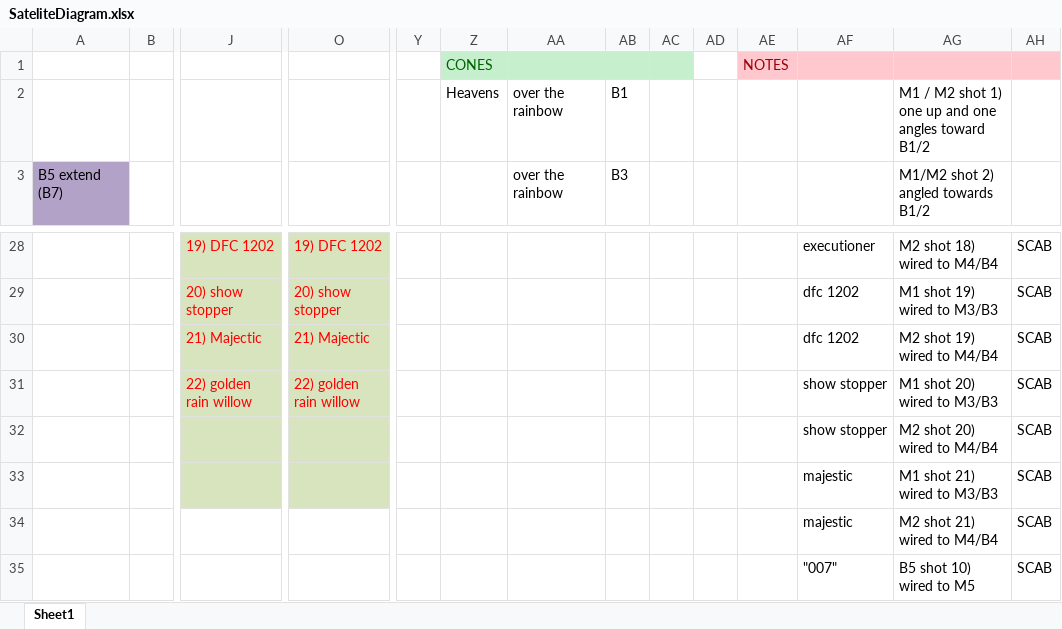
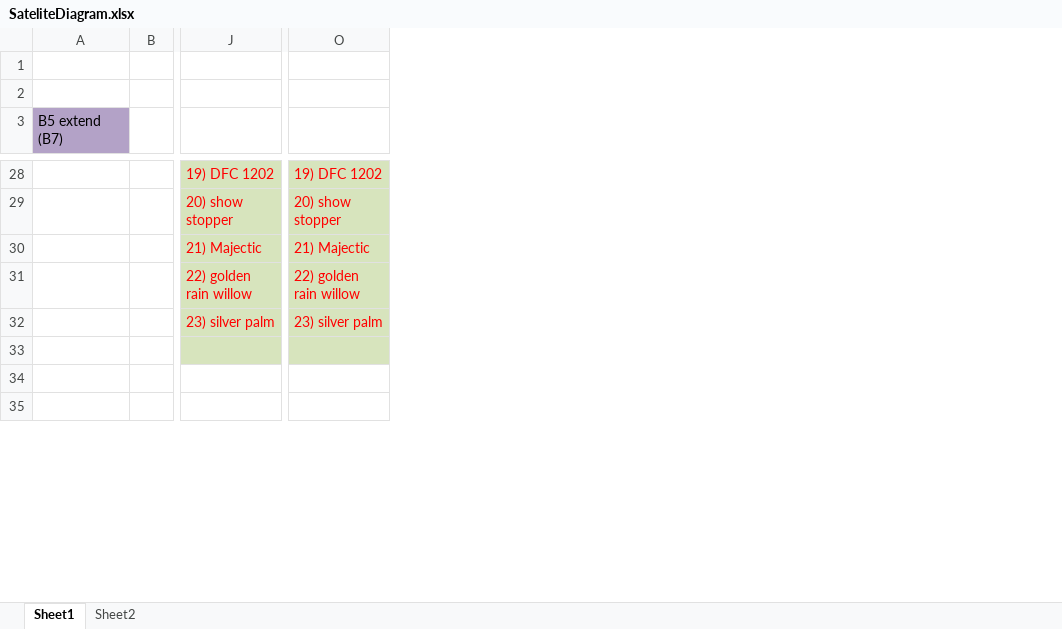
Before and after one commit to silvermarshall/2017, an Excel workbook: choreo/SateliteDiagram.xlsx, sheet Sheet1, drawn as a sheet; only a part is shown, gaps mark what is left out; values as stored, in another font and other column widths than the file's, no borders; rows hold the shown columns only; the diff covers the shown part only; the diff names each change by its address in the sheet, - before the commit and + after, or states it on an @@ line.

Commit message:
final check for all cue times and sat locations;  completed wiring notes for all none standard shots (including location change, angles, and pairings)

```diff
--- a/choreo/SateliteDiagram.xlsx (sheet Sheet1)
+++ b/choreo/SateliteDiagram.xlsx (sheet Sheet1)
+sheet tab: Sheet2
-column Y, empty
-column Z, rows 1-2: CONES | Heavens
-column AA (over the rainbow), row 2: over the rainbow
-column AB (B3), row 2: B1
-column AC, empty
-column AD, empty
-column AE, row 1: NOTES
-column AF, rows 28-35: executioner | dfc 1202 | dfc 1202 | show stopper | show stopper | majestic | majestic | "007"
-column AG, rows 2-3: M1 / M2 shot 1) one up and one angles toward B1/2 | M1/M2 shot 2) angled towards B1/2; rows 28-35: M2 shot 18) wired to M4/B4 | M1 shot 19) wired to M3/B3 | M2 shot 19) wired to M4/B4 | M1 shot 20) wired to M3/B3 | M2 shot 20) wired to M4/B4 | M1 shot 21) wired to M3/B3 | M2 shot 21) wired to M4/B4 | B5 shot 10) wired to M5
-column AH, rows 28-35: all SCAB
-row 1:  |  |  |  |  | CONES |  |  |  |  | NOTES
+row 1: (empty)
-row 2:  |  |  |  |  | Heavens | over the rainbow | B1 |  |  |  |  | M1 / M2 shot 1) one up and one angles toward B1/2
+row 2: (empty)
-J32: (empty)
+J32: 23) silver palm
-O32: (empty)
+O32: 23) silver palm
```
Also changed, not shown: cell formats elsewhere in this sheet, 1 other file.
